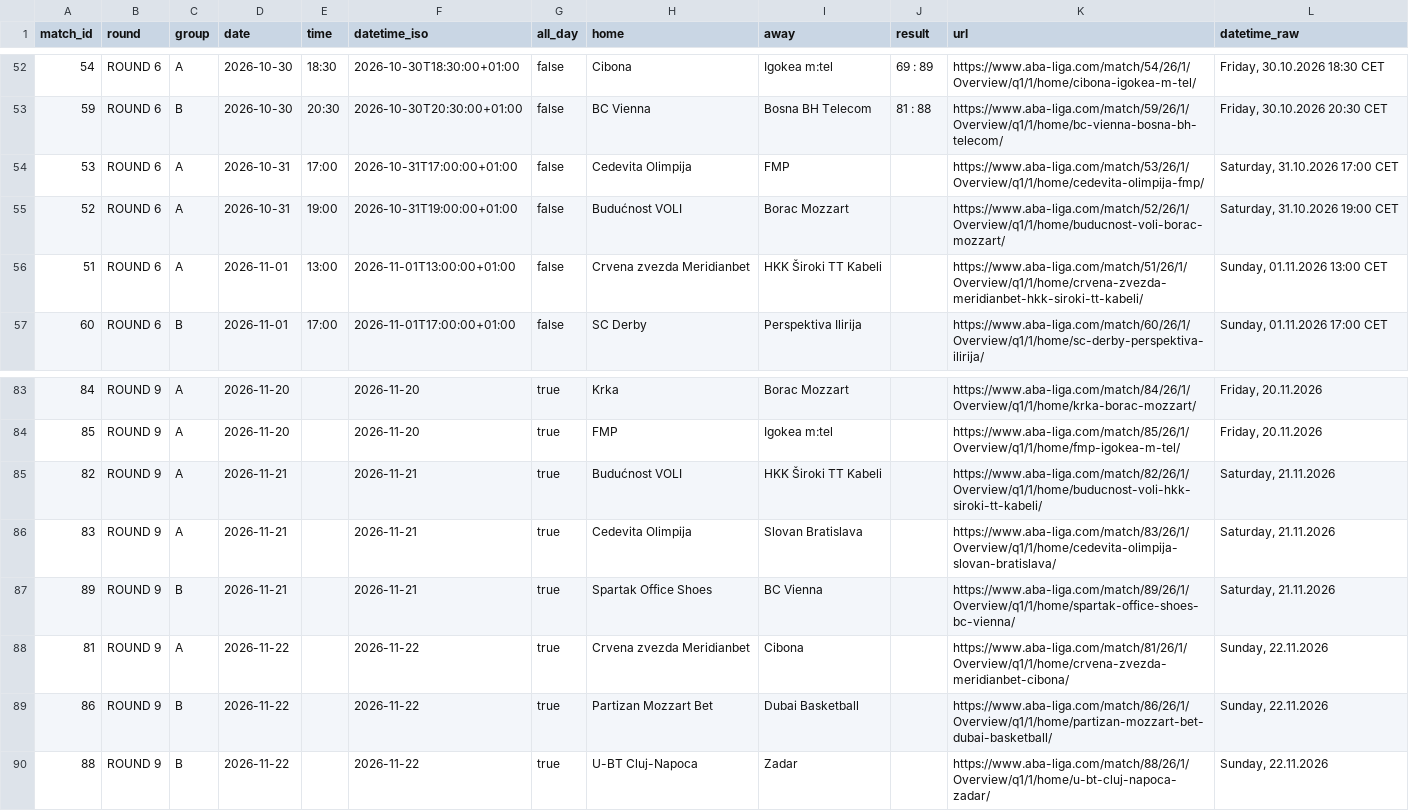
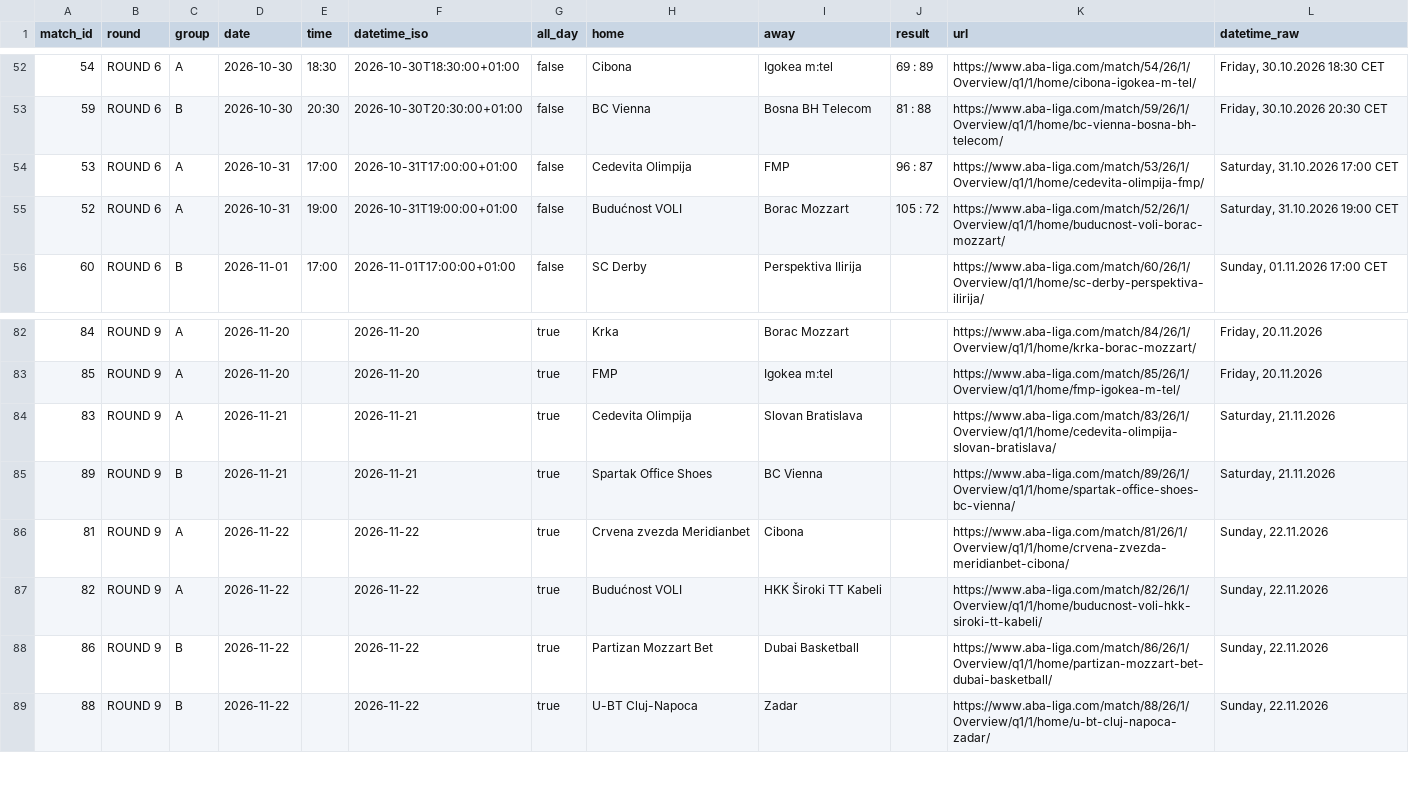
Before and after one commit to timurkulenovic/aba-league-calendar, a CSV file: data/aba_liga_calendar.csv, drawn as a sheet; only a part is shown, gaps mark what is left out.

```diff
--- a/data/aba_liga_calendar.csv
+++ b/data/aba_liga_calendar.csv
@@ -53,5 +53,4 @@ match_id,round,group,date,time,datetime_iso,all_day,home,away,result,url,datetim
 59,ROUND 6,B,2026-10-30,20:30,2026-10-30T20:30:00+01:00,false,BC Vienna,Bosna BH Telecom,81 : 88,https://www.aba-liga.com/match/59/26/1/Overview/q1/1/home/bc-vienna-bosna-bh-telecom/,"Friday, 30.10.2026 20:30 CET"
-53,ROUND 6,A,2026-10-31,17:00,2026-10-31T17:00:00+01:00,false,Cedevita Olimpija,FMP,,https://www.aba-liga.com/match/53/26/1/Overview/q1/1/home/cedevita-olimpija-fmp/,"Saturday, 31.10.2026 17:00 CET"
-52,ROUND 6,A,2026-10-31,19:00,2026-10-31T19:00:00+01:00,false,Budućnost VOLI,Borac Mozzart,,https://www.aba-liga.com/match/52/26/1/Overview/q1/1/home/buducnost-voli-borac-mozzart/,"Saturday, 31.10.2026 19:00 CET"
-51,ROUND 6,A,2026-11-01,13:00,2026-11-01T13:00:00+01:00,false,Crvena zvezda Meridianbet,HKK Široki TT Kabeli,,https://www.aba-liga.com/match/51/26/1/Overview/q1/1/home/crvena-zvezda-meridianbet-hkk-siroki-tt-kabeli/,"Sunday, 01.11.2026 13:00 CET"
+53,ROUND 6,A,2026-10-31,17:00,2026-10-31T17:00:00+01:00,false,Cedevita Olimpija,FMP,96 : 87,https://www.aba-liga.com/match/53/26/1/Overview/q1/1/home/cedevita-olimpija-fmp/,"Saturday, 31.10.2026 17:00 CET"
+52,ROUND 6,A,2026-10-31,19:00,2026-10-31T19:00:00+01:00,false,Budućnost VOLI,Borac Mozzart,105 : 72,https://www.aba-liga.com/match/52/26/1/Overview/q1/1/home/buducnost-voli-borac-mozzart/,"Saturday, 31.10.2026 19:00 CET"
 60,ROUND 6,B,2026-11-01,17:00,2026-11-01T17:00:00+01:00,false,SC Derby,Perspektiva Ilirija,,https://www.aba-liga.com/match/60/26/1/Overview/q1/1/home/sc-derby-perspektiva-ilirija/,"Sunday, 01.11.2026 17:00 CET"
@@ -84,3 +83,2 @@ match_id,round,group,date,time,datetime_iso,all_day,home,away,result,url,datetim
 85,ROUND 9,A,2026-11-20,,2026-11-20,true,FMP,Igokea m:tel,,https://www.aba-liga.com/match/85/26/1/Overview/q1/1/home/fmp-igokea-m-tel/,"Friday, 20.11.2026"
-82,ROUND 9,A,2026-11-21,,2026-11-21,true,Budućnost VOLI,HKK Široki TT Kabeli,,https://www.aba-liga.com/match/82/26/1/Overview/q1/1/home/buducnost-voli-hkk-siroki-tt-kabeli/,"Saturday, 21.11.2026"
 83,ROUND 9,A,2026-11-21,,2026-11-21,true,Cedevita Olimpija,Slovan Bratislava,,https://www.aba-liga.com/match/83/26/1/Overview/q1/1/home/cedevita-olimpija-slovan-bratislava/,"Saturday, 21.11.2026"
@@ -88,2 +86,3 @@ match_id,round,group,date,time,datetime_iso,all_day,home,away,result,url,datetim
 81,ROUND 9,A,2026-11-22,,2026-11-22,true,Crvena zvezda Meridianbet,Cibona,,https://www.aba-liga.com/match/81/26/1/Overview/q1/1/home/crvena-zvezda-meridianbet-cibona/,"Sunday, 22.11.2026"
+82,ROUND 9,A,2026-11-22,,2026-11-22,true,Budućnost VOLI,HKK Široki TT Kabeli,,https://www.aba-liga.com/match/82/26/1/Overview/q1/1/home/buducnost-voli-hkk-siroki-tt-kabeli/,"Sunday, 22.11.2026"
 86,ROUND 9,B,2026-11-22,,2026-11-22,true,Partizan Mozzart Bet,Dubai Basketball,,https://www.aba-liga.com/match/86/26/1/Overview/q1/1/home/partizan-mozzart-bet-dubai-basketball/,"Sunday, 22.11.2026"
```
Also changed, not shown: 22 other files.
